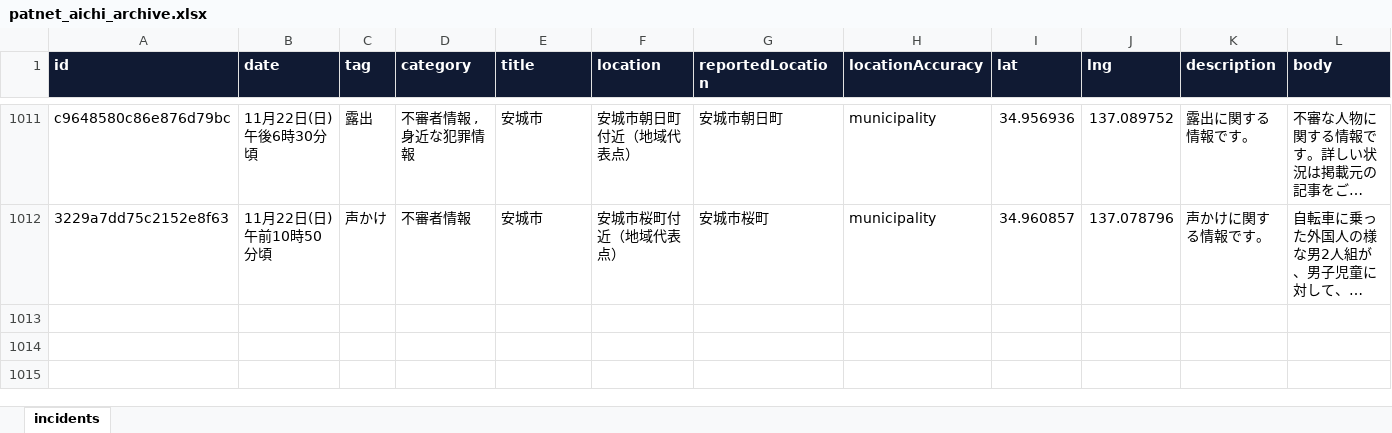
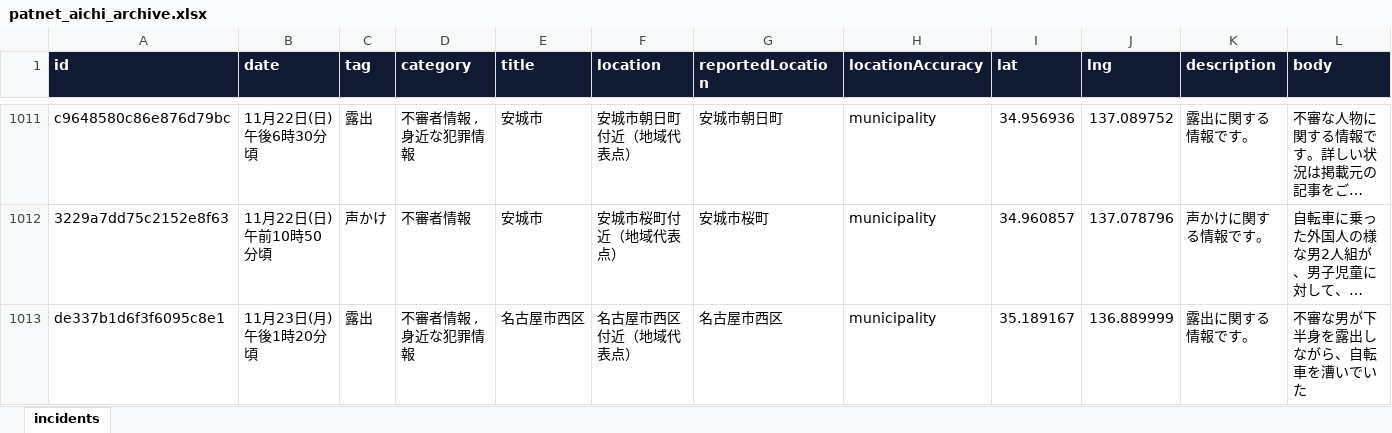
Before and after one commit to Soran0829/purodeza-8han, an Excel workbook: data/patnet_aichi_archive.xlsx, sheet incidents, drawn as a sheet; only a part is shown, gaps mark what is left out; long unchanged cells end in …; values as stored, in another font and other column widths than the file's, no borders; rows hold the shown columns only; the diff names each change by its address in the sheet, - before the commit and + after, or states it on an @@ line.

```diff
--- a/data/patnet_aichi_archive.xlsx (sheet incidents)
+++ b/data/patnet_aichi_archive.xlsx (sheet incidents)
+row 1013: de337b1d6f3f6095c8e1 | 11月23日(月)午後1時20分頃 | 露出 | 不審者情報 , 身近な犯罪情報 | 名古屋市西区 | 名古屋市西区付近（地域代表点） | 名古屋市西区 | municipality | 35.189167 | 136.889999 | 露出に関する情報です。 | 不審な男が下半身を露出しながら、自転車を漕いでいた
```
Also changed, not shown: 2 other files.
